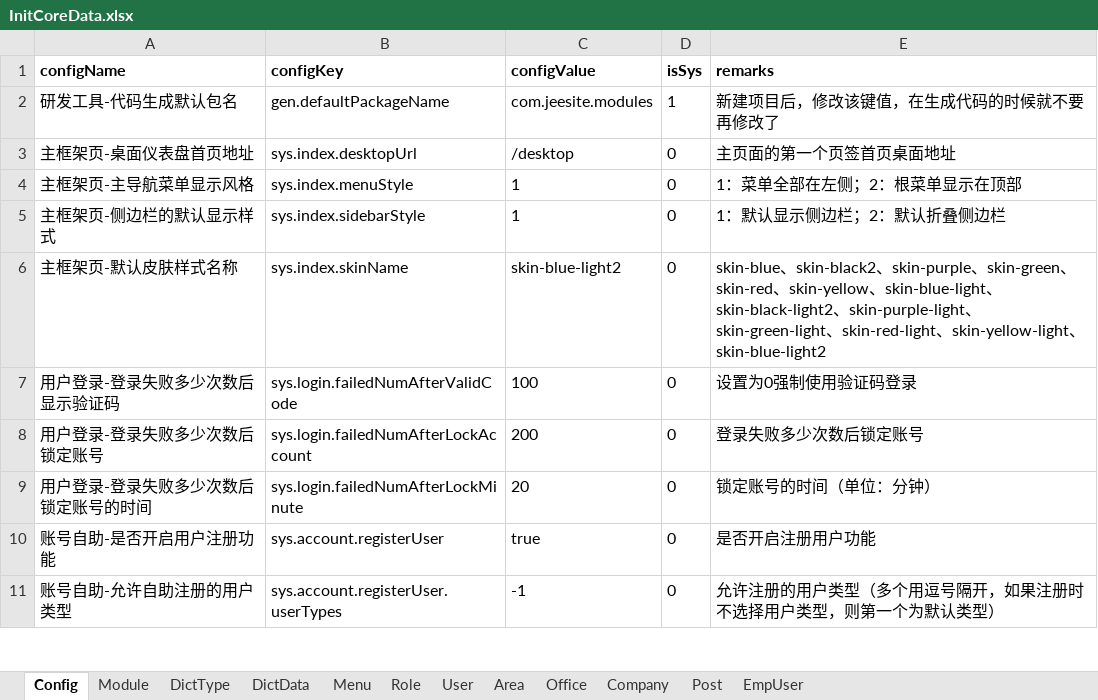
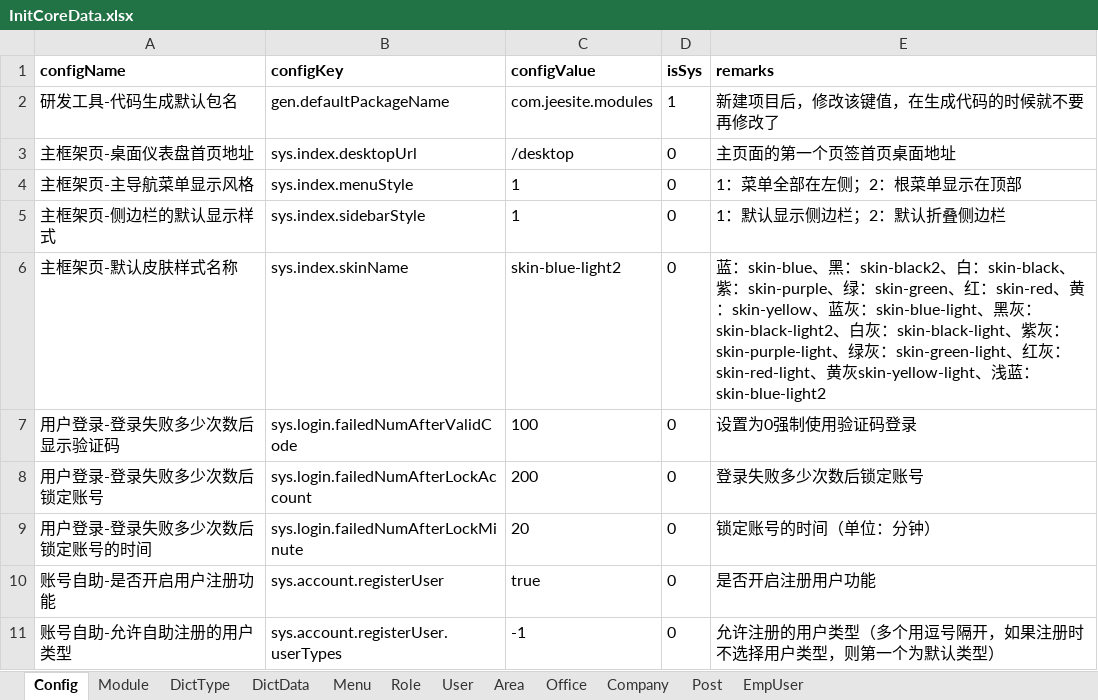
Before and after one commit to thinkgem/jeesite, an Excel workbook: modules/core/src/main/java/com/jeesite/modules/sys/db/InitCoreData.xlsx, sheet Config, drawn as a sheet; only a part is shown; values as stored, in another font and other column widths than the file's, no borders; the diff names each change by its address in the sheet, - before the commit and + after, or states it on an @@ line.

```diff
--- a/modules/core/src/main/java/com/jeesite/modules/sys/db/InitCoreData.xlsx (sheet Config)
+++ b/modules/core/src/main/java/com/jeesite/modules/sys/db/InitCoreData.xlsx (sheet Config)
-E6 (remarks): skin-blue、skin-black2、skin-purple、skin-green、skin-red、skin-yellow、skin-blue-light、skin-black-light2、skin-purple-light、skin-green-light、skin-red-light、skin-yellow-light、skin-blue-light2
+E6 (remarks): 蓝：skin-blue、黑：skin-black2、白：skin-black、紫：skin-purple、绿：skin-green、红：skin-red、黄：skin-yellow、蓝灰：skin-blue-light、黑灰：skin-black-light2、白灰：skin-black-light、紫灰：skin-purple-light、绿灰：skin-green-light、红灰：skin-red-light、黄灰skin-yellow-light、浅蓝：skin-blue-light2
```
Also changed, not shown: sheet Menu, sheet DictData, 4 other files.
